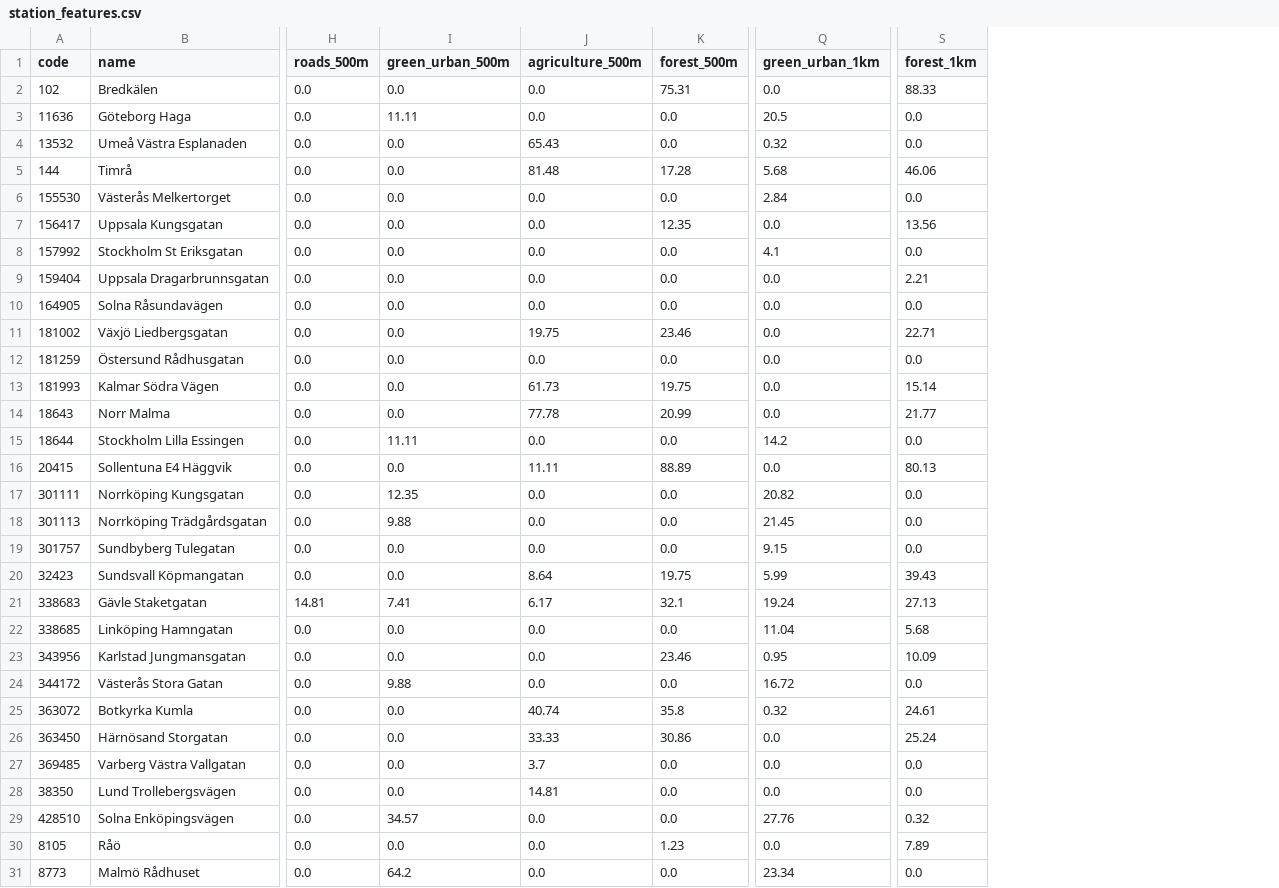
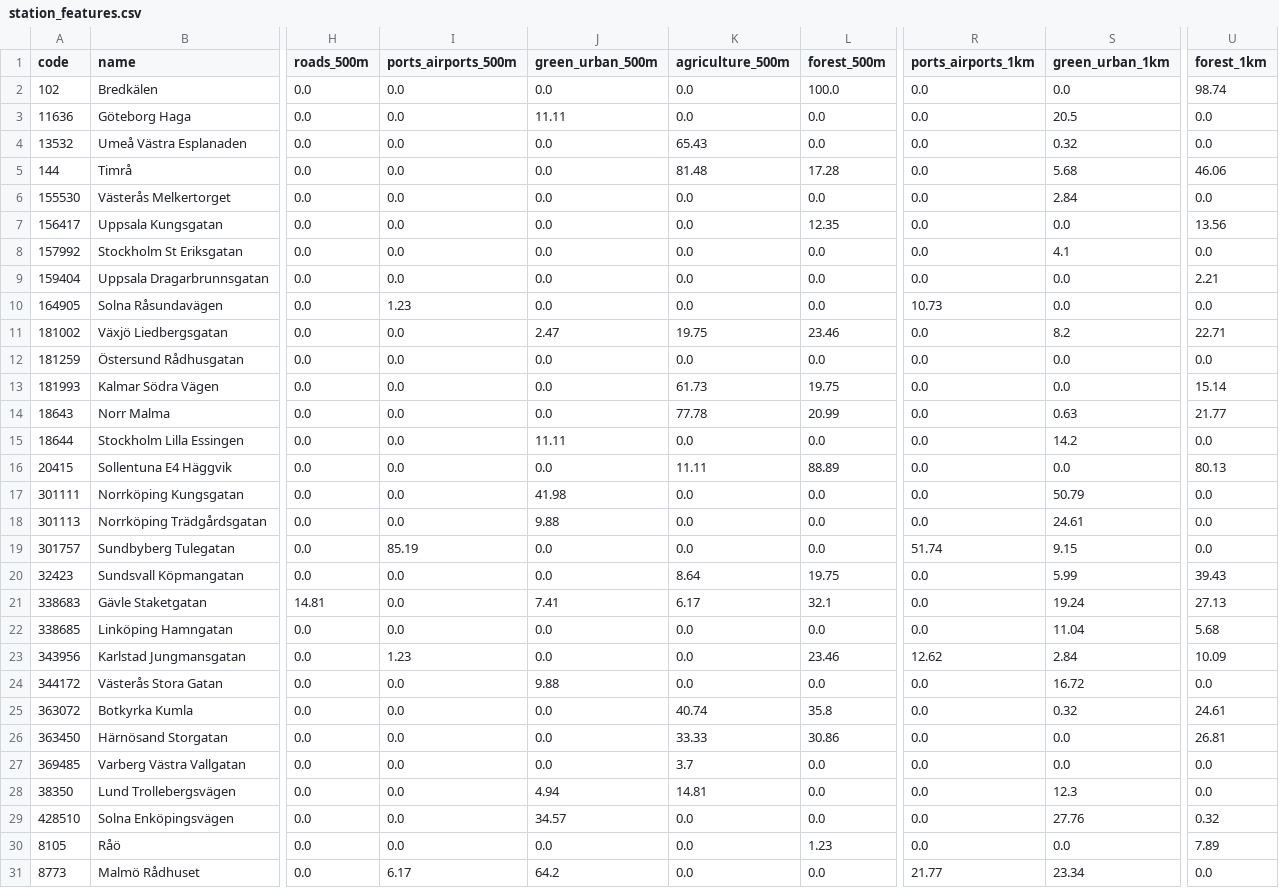
Before and after one commit to azizf1987/masters-thesis, a CSV file: data/processed/station_features.csv, drawn as a sheet; only a part is shown, gaps mark what is left out; addresses are those after the commit; the diff covers the shown part only; the diff names each change by its address in the sheet, - before the commit and + after, or states it on an @@ line.

```diff
--- a/data/processed/station_features.csv
+++ b/data/processed/station_features.csv
+column I (ports_airports_500m), rows 2-31: 0.0 | 0.0 | 0.0 | 0.0 | 0.0 | 0.0 | 0.0 | 0.0 | 1.23 | 0.0 | 0.0 | 0.0 | 0.0 | 0.0 | 0.0 | 0.0 | 0.0 | 85.19 | 0.0 | 0.0 | 0.0 | 1.23 | 0.0 | 0.0 | 0.0 | 0.0 | 0.0 | 0.0 | 0.0 | 6.17
+column R (ports_airports_1km), rows 2-31: 0.0 | 0.0 | 0.0 | 0.0 | 0.0 | 0.0 | 0.0 | 0.0 | 10.73 | 0.0 | 0.0 | 0.0 | 0.0 | 0.0 | 0.0 | 0.0 | 0.0 | 51.74 | 0.0 | 0.0 | 0.0 | 12.62 | 0.0 | 0.0 | 0.0 | 0.0 | 0.0 | 0.0 | 0.0 | 21.77
-L2 (forest_500m): 75.31
+L2 (forest_500m): 100.0
-U2 (forest_1km): 88.33
+U2 (forest_1km): 98.74
-J11 (green_urban_500m): 0.0
+J11 (green_urban_500m): 2.47
-S11 (green_urban_1km): 0.0
+S11 (green_urban_1km): 8.2
-S14 (green_urban_1km): 0.0
+S14 (green_urban_1km): 0.63
-J17 (green_urban_500m): 12.35
+J17 (green_urban_500m): 41.98
-S17 (green_urban_1km): 20.82
+S17 (green_urban_1km): 50.79
-S18 (green_urban_1km): 21.45
+S18 (green_urban_1km): 24.61
-S23 (green_urban_1km): 0.95
+S23 (green_urban_1km): 2.84
-U26 (forest_1km): 25.24
+U26 (forest_1km): 26.81
-J28 (green_urban_500m): 0.0
+J28 (green_urban_500m): 4.94
-S28 (green_urban_1km): 0.0
+S28 (green_urban_1km): 12.3
```
Also changed, not shown: 2 edited cells elsewhere in this file.
